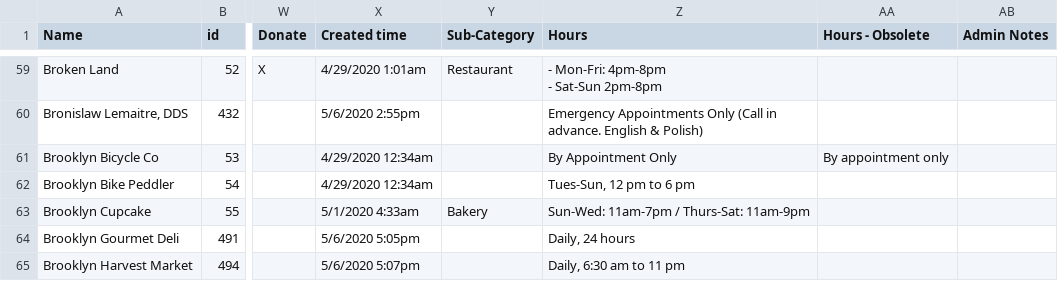
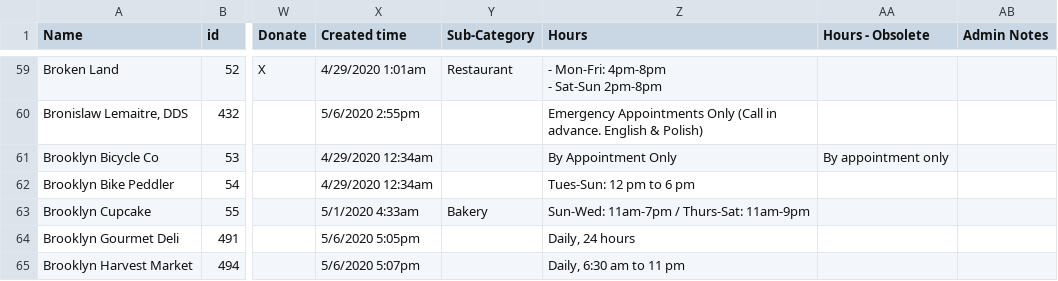
Before and after one commit to yizongk/whats-open-north-brooklyn, a CSV file: data/all.csv, drawn as a sheet; only a part is shown, gaps mark what is left out; the diff names each change by its address in the sheet, - before the commit and + after, or states it on an @@ line.

Commit message:
Update Airtable

```diff
--- a/data/all.csv
+++ b/data/all.csv
-Z62 (Hours): Tues-Sun, 12 pm to 6 pm
+Z62 (Hours): Tues-Sun: 12 pm to 6 pm
```
